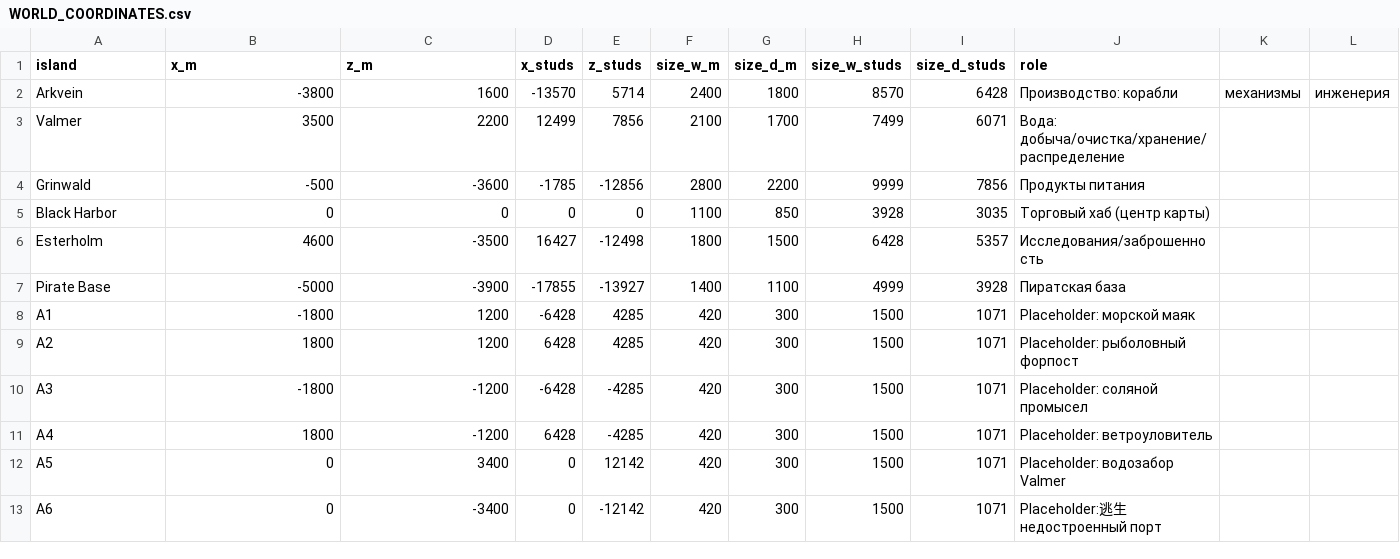
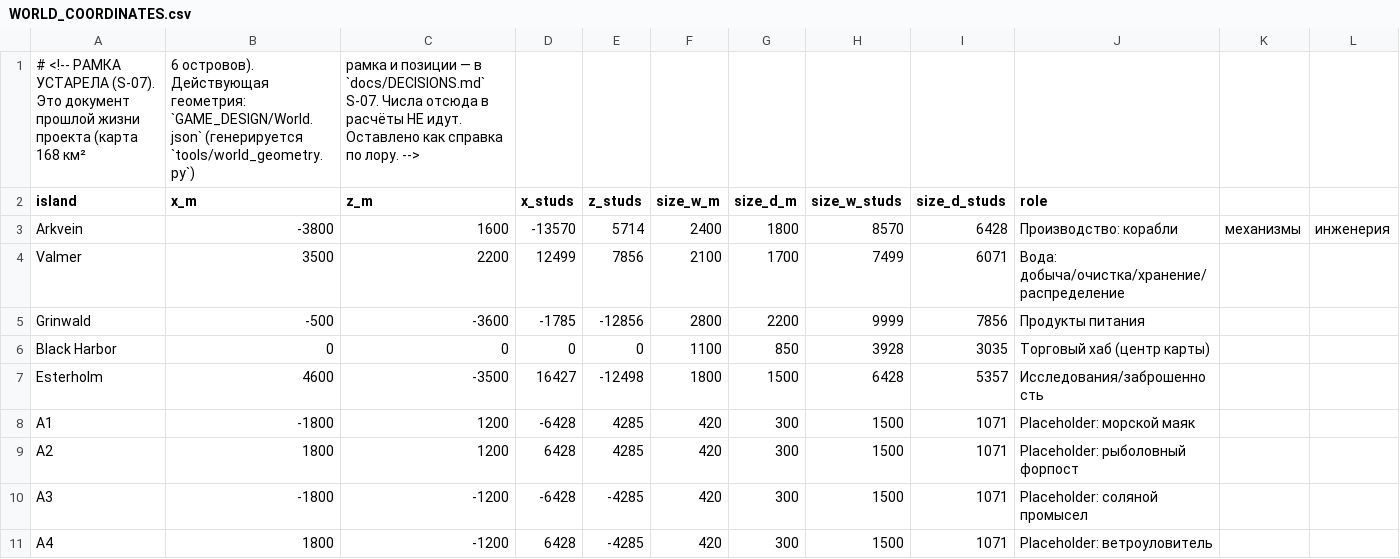
Before and after one commit to arksne/ThreeHorizons, a CSV file: docs/world/WORLD_COORDINATES.csv, drawn as a sheet; only a part is shown; the shorter side is filled out with more unchanged rows; removed rows and columns are numbered as before the commit, all else as after; the diff names each change by its address in the sheet, - before the commit and + after, or states it on an @@ line.

Commit message:
контрольный аудит канона: tools/control_audit.py + гейт в preflight, C-13 «Сольвейн», рамка docs/world помечена устаревшей

```diff
--- a/docs/world/WORLD_COORDINATES.csv
+++ b/docs/world/WORLD_COORDINATES.csv
+row 1: # <!-- РАМКА УСТАРЕЛА (S-07). Это документ прошлой жизни проекта (карта 168 км² | 6 островов). Действующая геометрия: `GAME_DESIGN/World.json` (генерируется `tools/world_geometry.py`) | рамка и позиции — в `docs/DECISIONS.md` S-07. Числа отсюда в расчёты НЕ идут. Оставлено как справка по лору. -->
-row 7: Pirate Base | -5000 | -3900 | -17855 | -13927 | 1400 | 1100 | 4999 | 3928 | Пиратская база
```
Also changed, not shown: 15 other files.
